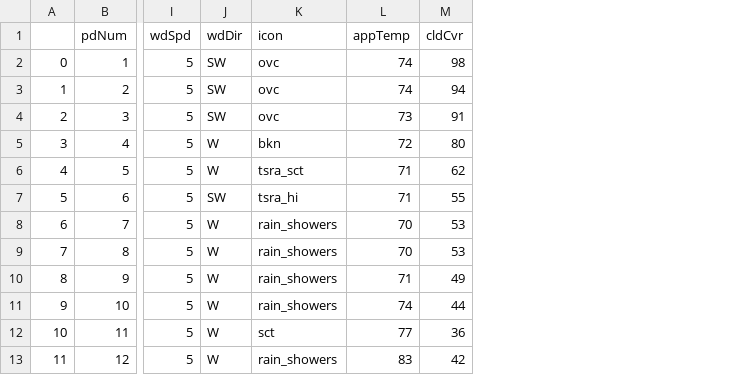
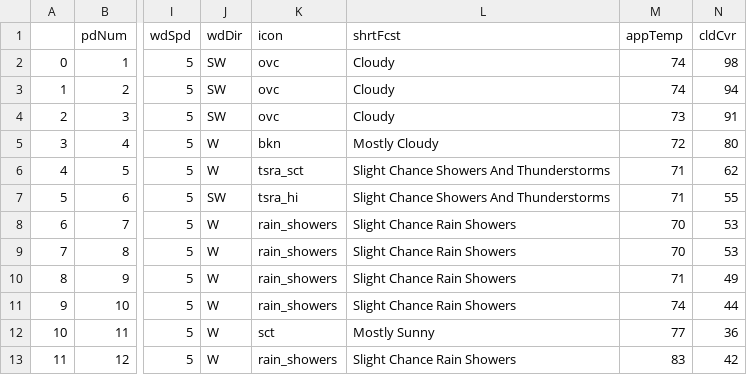
Before and after one commit to avinasharavind/weather-dashboard, a CSV file: files/hourData.csv, drawn as a sheet; only a part is shown, gaps mark what is left out; the diff names each change by its address in the sheet, - before the commit and + after, or states it on an @@ line.

Commit message:
modified:   files/hourData.csv 	modified:   files/hourly.json 	modified:   index.html 	modified:   python/hourly.py

```diff
--- a/files/hourData.csv
+++ b/files/hourData.csv
+column L (shrtFcst), rows 2-13: Cloudy | Cloudy | Cloudy | Mostly Cloudy | Slight Chance Showers And Thunderstorms | Slight Chance Showers And Thunderstorms | Slight Chance Rain Showers | Slight Chance Rain Showers | Slight Chance Rain Showers | Slight Chance Rain Showers | Mostly Sunny | Slight Chance Rain Showers
```
Also changed, not shown: 3 other files.
